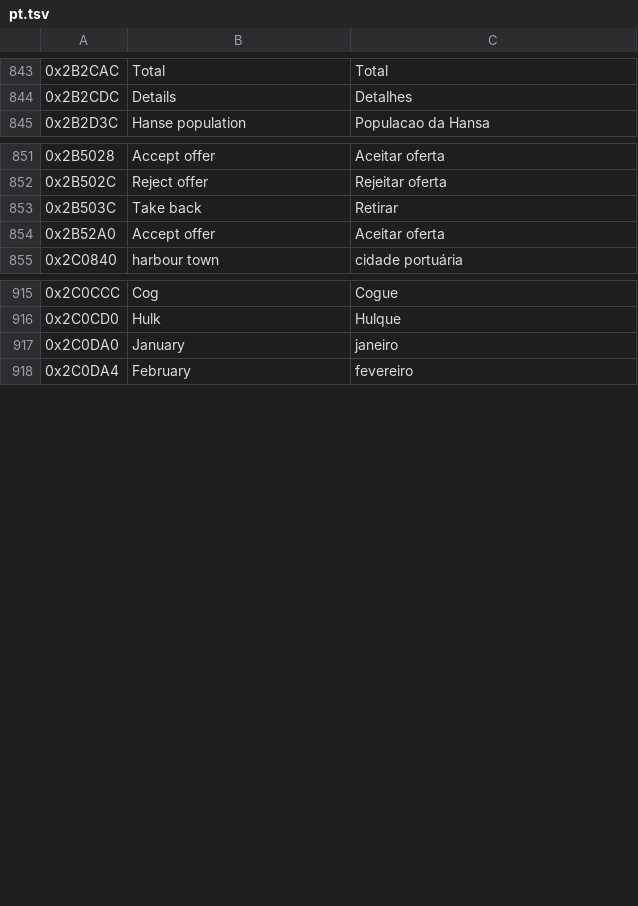
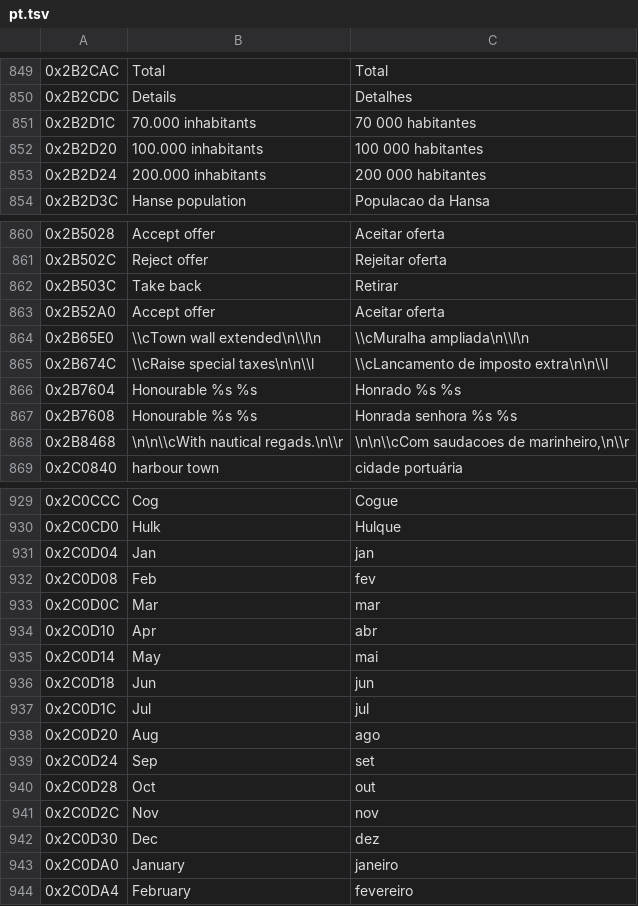
Before and after one commit to onethree7/patrician3-localization, a TSV file: data/lang/pt.tsv, drawn as a sheet; only a part is shown, gaps mark what is left out; the diff covers the shown part only.

```diff
--- a/data/lang/pt.tsv
+++ b/data/lang/pt.tsv
@@ -844,2 +850,5 @@
 0x2B2CDC	Details	Detalhes
+0x2B2D1C	70.000 inhabitants	70 000 habitantes
+0x2B2D20	100.000 inhabitants	100 000 habitantes
+0x2B2D24	200.000 inhabitants	200 000 habitantes
 0x2B2D3C	Hanse population	Populacao da Hansa
@@ -854,2 +863,7 @@
 0x2B52A0	Accept offer	Aceitar oferta
+0x2B65E0	\\cTown wall extended\n\\l\n	\\cMuralha ampliada\n\\l\n
+0x2B674C	\\cRaise special taxes\n\n\\l	\\cLancamento de imposto extra\n\n\\l
+0x2B7604	Honourable %s %s	Honrado %s %s
+0x2B7608	Honourable %s %s	Honrada senhora %s %s
+0x2B8468	\n\n\\cWith nautical regads.\n\\r	\n\n\\cCom saudacoes de marinheiro,\n\\r
 0x2C0840	harbour town	cidade portuária
@@ -916,2 +930,14 @@
 0x2C0CD0	Hulk	Hulque
+0x2C0D04	Jan	jan
+0x2C0D08	Feb	fev
+0x2C0D0C	Mar	mar
+0x2C0D10	Apr	abr
+0x2C0D14	May	mai
+0x2C0D18	Jun	jun
+0x2C0D1C	Jul	jul
+0x2C0D20	Aug	ago
+0x2C0D24	Sep	set
+0x2C0D28	Oct	out
+0x2C0D2C	Nov	nov
+0x2C0D30	Dec	dez
 0x2C0DA0	January	janeiro
```
Also changed, not shown: 8 added rows and 4 edited cells elsewhere in this file, data/german_localization.tsv, data/lang/es.tsv, 15 other files.
